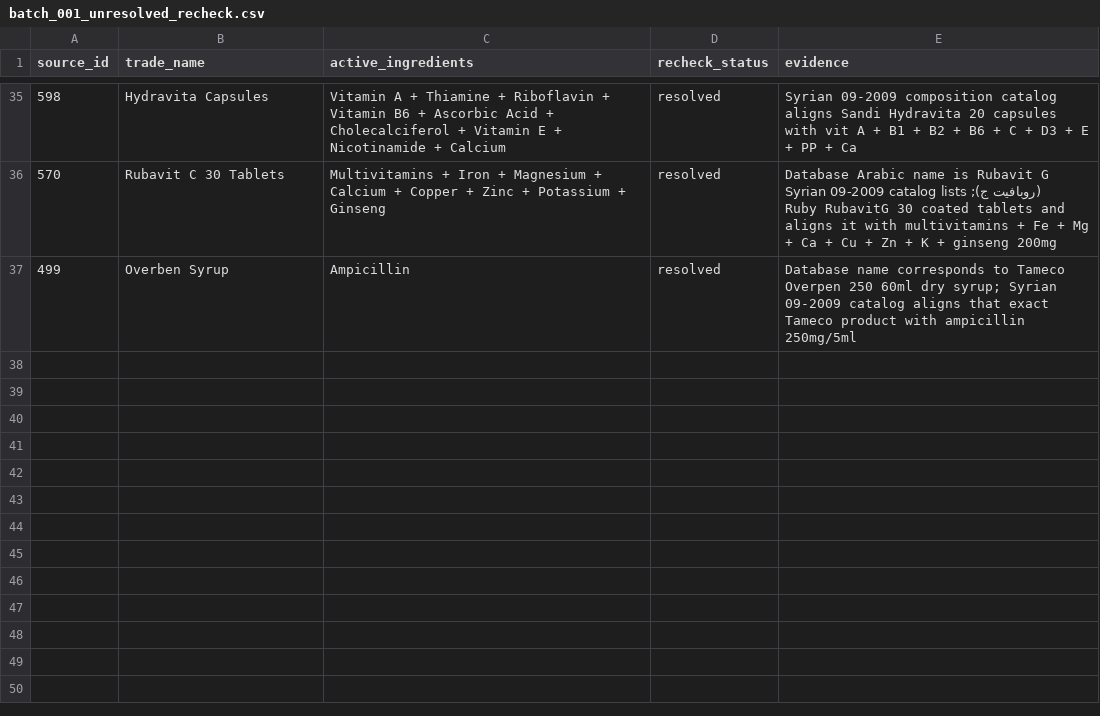
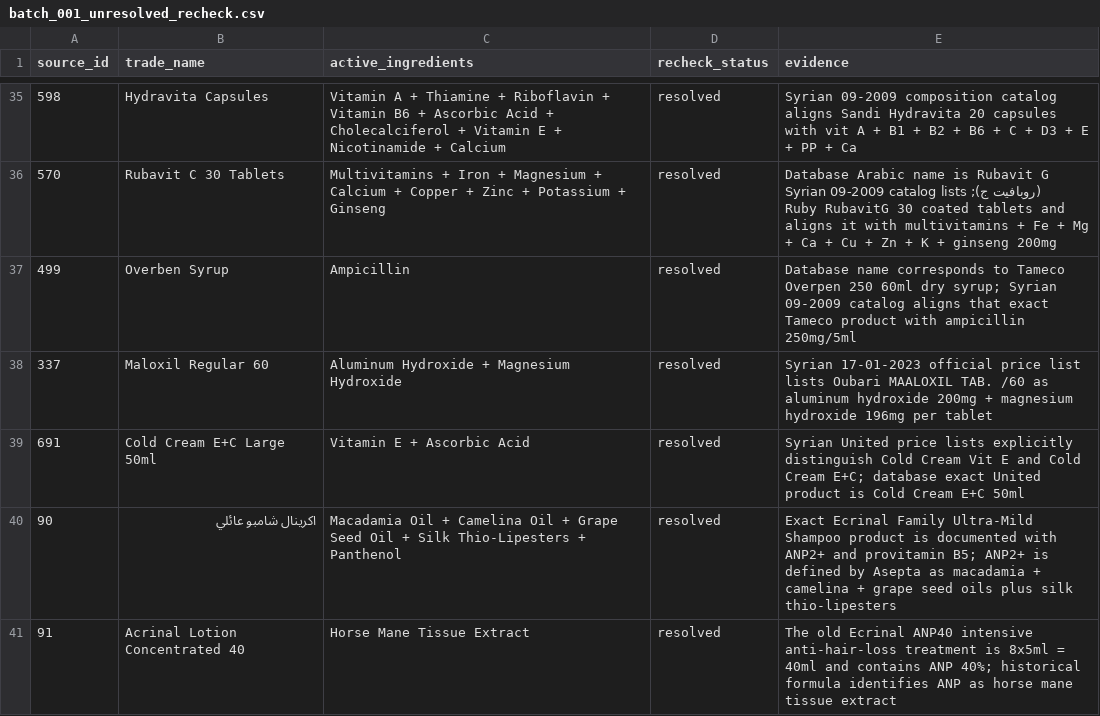
Before and after one commit to Sherko231/sherko_pharma, a CSV file: data/active_ingredients_progress/batch_001_unresolved_recheck.csv, drawn as a sheet; only a part is shown, gaps mark what is left out.

Commit message:
checkpoint: unresolved active ingredients recheck +4 (40 resolved)

```diff
--- a/data/active_ingredients_progress/batch_001_unresolved_recheck.csv
+++ b/data/active_ingredients_progress/batch_001_unresolved_recheck.csv
@@ -37 +37,5 @@ source_id,trade_name,active_ingredients,recheck_status,evidence
 499,Overben Syrup,Ampicillin,resolved,"Database name corresponds to Tameco Overpen 250 60ml dry syrup; Syrian 09-2009 catalog aligns that exact Tameco product with ampicillin 250mg/5ml"
+337,Maloxil Regular 60,Aluminum Hydroxide + Magnesium Hydroxide,resolved,"Syrian 17-01-2023 official price list lists Oubari MAALOXIL TAB. /60 as aluminum hydroxide 200mg + magnesium hydroxide 196mg per tablet"
+691,Cold Cream E+C Large 50ml,Vitamin E + Ascorbic Acid,resolved,"Syrian United price lists explicitly distinguish Cold Cream Vit E and Cold Cream E+C; database exact United product is Cold Cream E+C 50ml"
+90,اكرينال شامبو عائلي,Macadamia Oil + Camelina Oil + Grape Seed Oil + Silk Thio-Lipesters + Panthenol,resolved,"Exact Ecrinal Family Ultra-Mild Shampoo product is documented with ANP2+ and provitamin B5; ANP2+ is defined by Asepta as macadamia + camelina + grape seed oils plus silk thio-lipesters"
+91,Acrinal Lotion Concentrated 40,Horse Mane Tissue Extract,resolved,"The old Ecrinal ANP40 intensive anti-hair-loss treatment is 8x5ml = 40ml and contains ANP 40%; historical formula identifies ANP as horse mane tissue extract"
```
